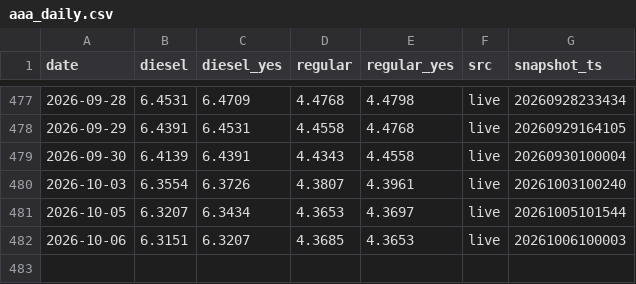
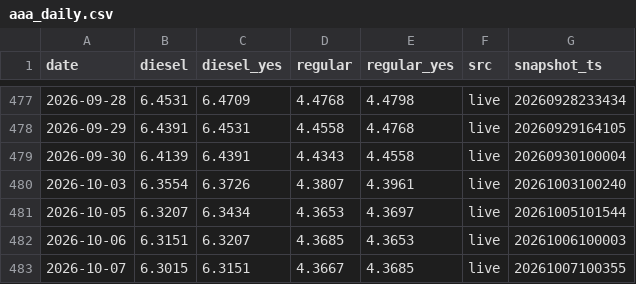
Before and after one commit to ryanfrigo/kalshi-ai-trading-bot, a CSV file: data/aaa/aaa_daily.csv, drawn as a sheet; only a part is shown, gaps mark what is left out.

```diff
--- a/data/aaa/aaa_daily.csv
+++ b/data/aaa/aaa_daily.csv
@@ -482 +482,2 @@ date,diesel,diesel_yes,regular,regular_yes,src,snapshot_ts
 2026-10-06,6.3151,6.3207,4.3685,4.3653,live,20261006100003
+2026-10-07,6.3015,6.3151,4.3667,4.3685,live,20261007100355
```
Also changed, not shown: data/aaa/states/ca.csv, data/aaa/states/ct.csv, 39 other files.
